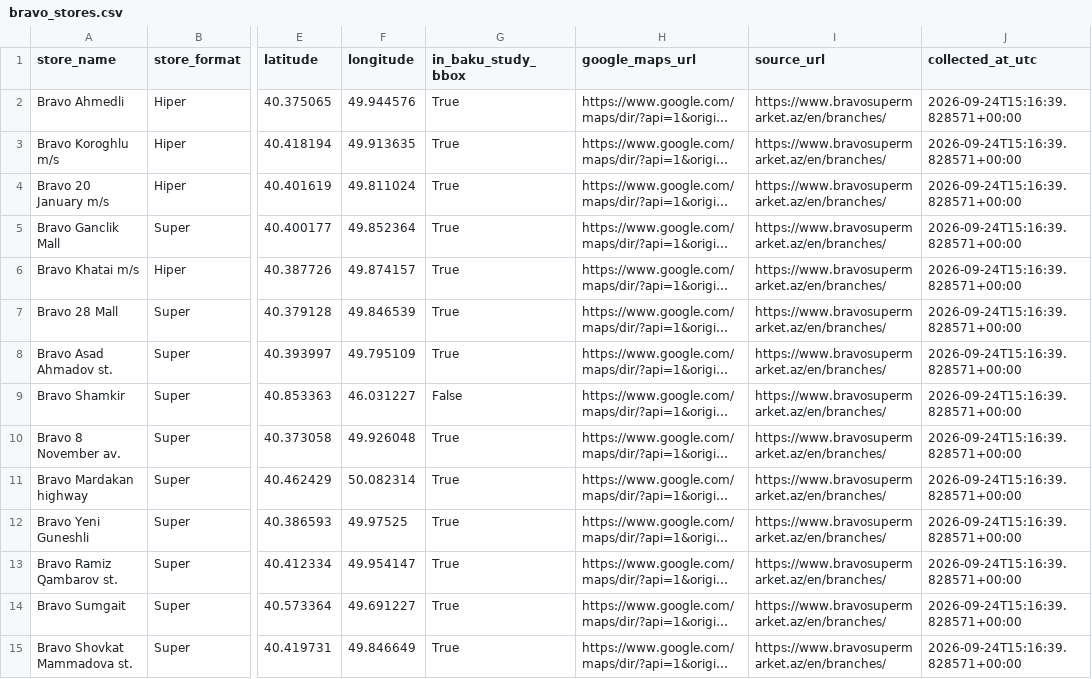
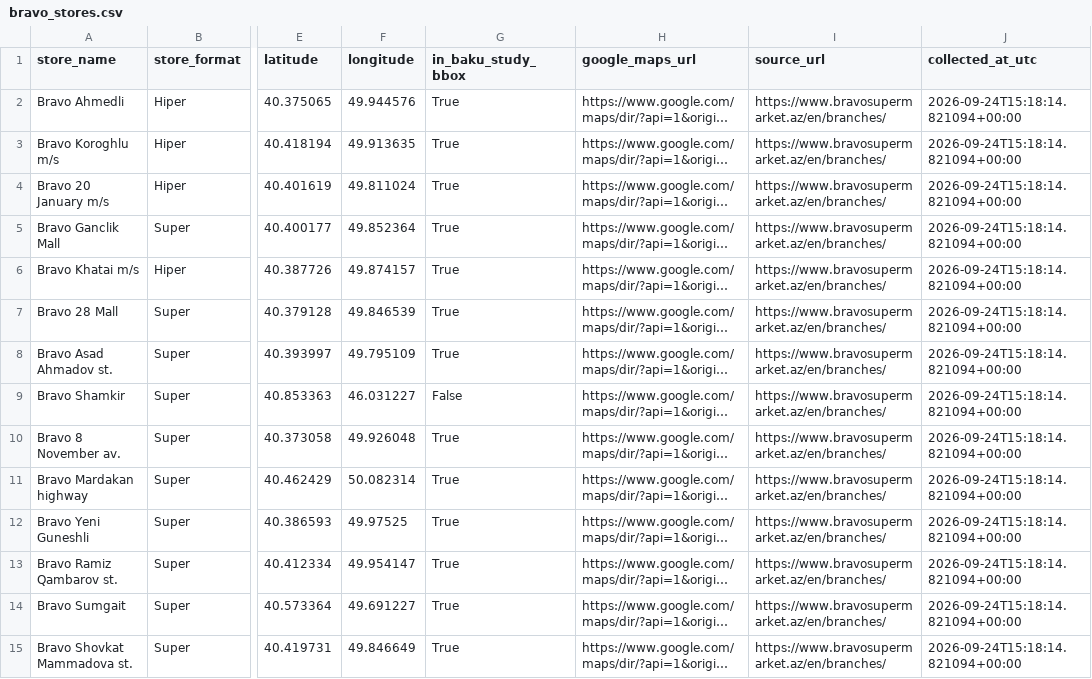
Before and after one commit to lamanmamed/bravo-expansion-analysis, a CSV file: data/raw/bravo_stores.csv, drawn as a sheet; only a part is shown, gaps mark what is left out; long unchanged cells end in …; the diff covers the shown part only; the diff names each change by its address in the sheet, - before the commit and + after, or states it on an @@ line.

```diff
--- a/data/raw/bravo_stores.csv
+++ b/data/raw/bravo_stores.csv
-J2:J15 (collected_at_utc): 2026-09-24T15:16:39.828571+00:00
+J2:J15 (collected_at_utc): 2026-09-24T15:18:14.821094+00:00
```
Also changed, not shown: 136 edited cells elsewhere in this file.
